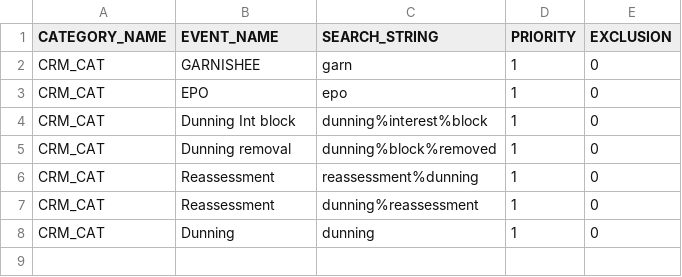
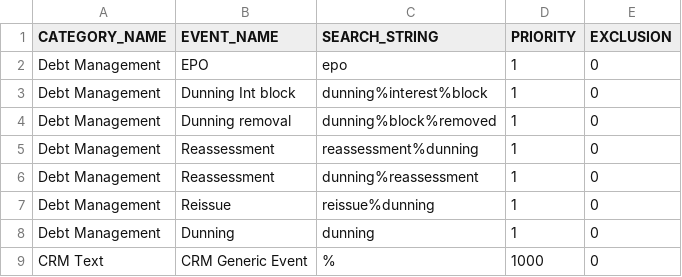
Before and after one commit to alexhonki/osr_edw_lti, a CSV file: core_db/src/data/TextData/EventMapping.csv, drawn as a sheet.

Commit message:
CRM updated data

```diff
--- a/core_db/src/data/TextData/EventMapping.csv
+++ b/core_db/src/data/TextData/EventMapping.csv
@@ -1,8 +1,9 @@
 CATEGORY_NAME,EVENT_NAME,SEARCH_STRING,PRIORITY,EXCLUSION
-CRM_CAT,GARNISHEE,garn,1,0
-CRM_CAT,EPO,epo,1,0
-CRM_CAT,Dunning Int block,dunning%interest%block,1,0
-CRM_CAT,Dunning removal,dunning%block%removed,1,0
-CRM_CAT,Reassessment,reassessment%dunning,1,0
-CRM_CAT,Reassessment,dunning%reassessment,1,0
-CRM_CAT,Dunning,dunning,1,0
+Debt Management,EPO,epo,1,0
+Debt Management,Dunning Int block,dunning%interest%block,1,0
+Debt Management,Dunning removal,dunning%block%removed,1,0
+Debt Management,Reassessment,reassessment%dunning,1,0
+Debt Management,Reassessment,dunning%reassessment,1,0
+Debt Management,Reissue,reissue%dunning,1,0
+Debt Management,Dunning,dunning,1,0
+CRM Text,CRM Generic Event,%,1000,0
```
